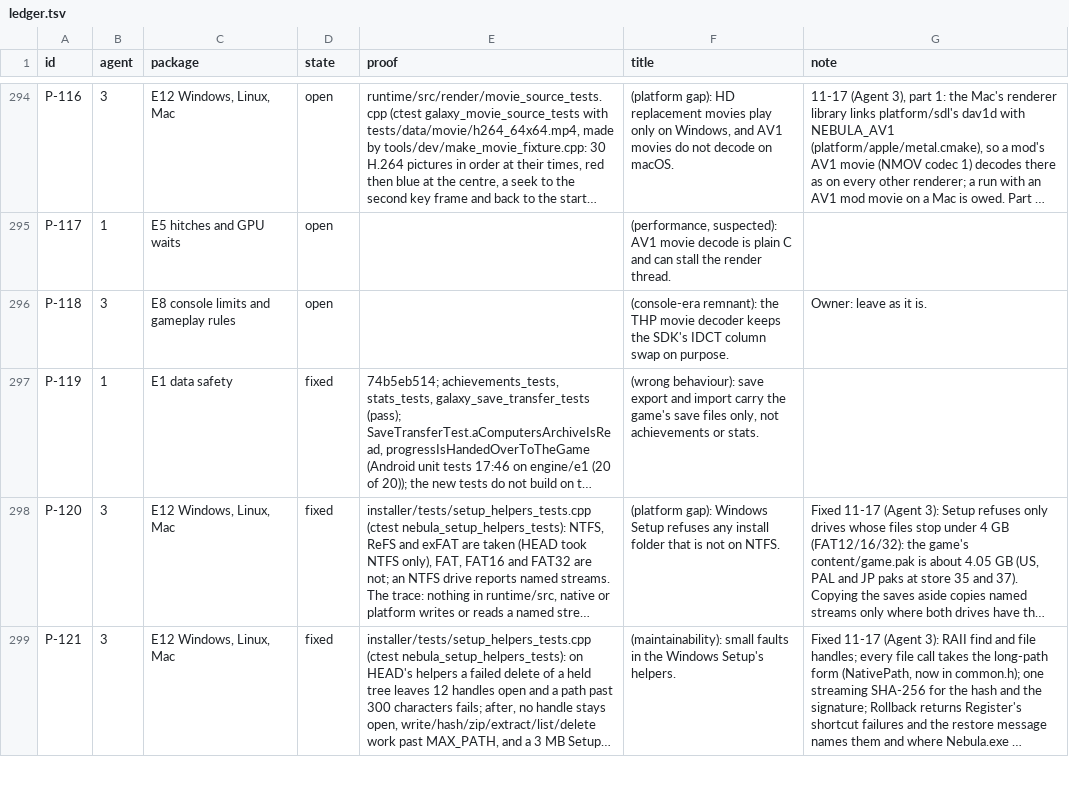
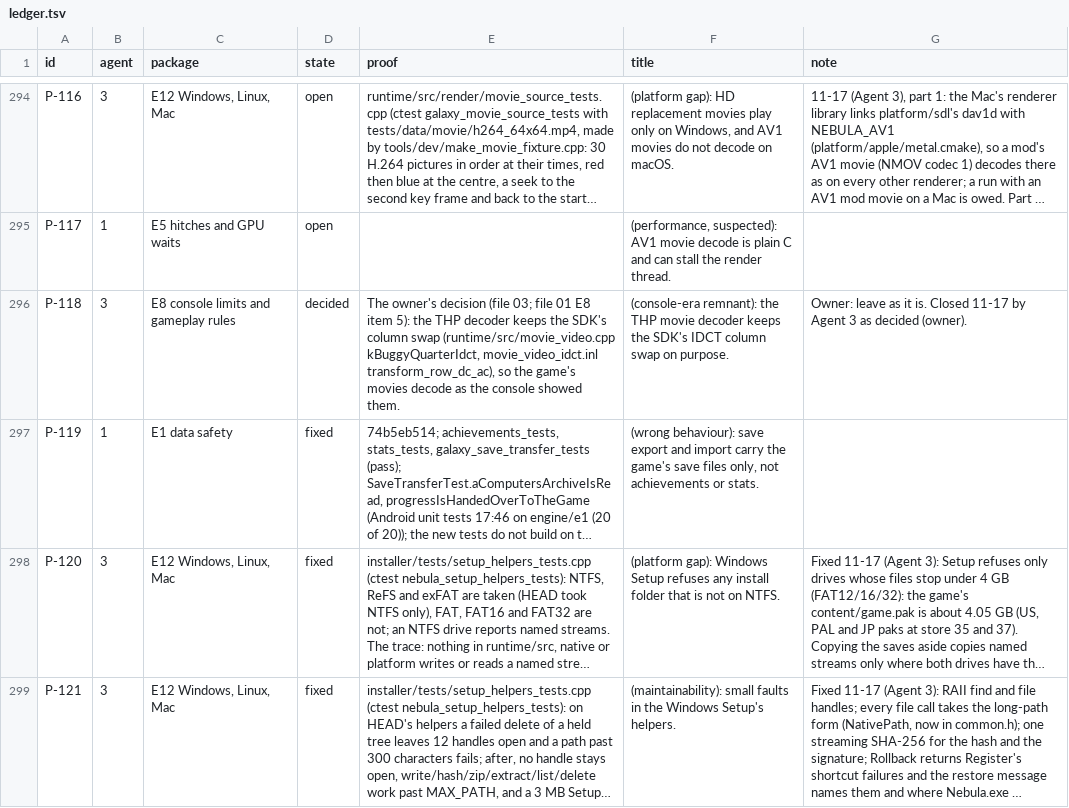
Before and after one commit to keepvaibin/nebula, a TSV file: docs/plan/ledger.tsv, drawn as a sheet; only a part is shown, gaps mark what is left out; long unchanged cells end in …; the diff covers the shown part only; the diff names each change by its address in the sheet, - before the commit and + after, or states it on an @@ line.

Commit message:
Ledger: P-118, P-168, P-180 decided (the owner's decisions, file 01 E8)

```diff
--- a/docs/plan/ledger.tsv
+++ b/docs/plan/ledger.tsv
-D296 (state): open
+D296 (state): decided
-E296 (proof): (empty)
+E296 (proof): The owner's decision (file 03; file 01 E8 item 5): the THP decoder keeps the SDK's column swap (runtime/src/movie_video.cpp kBuggyQuarterIdct, movie_video_idct.inl transform_row_dc_ac), so the game's movies decode as the console showed them.
-G296 (note): Owner: leave as it is.
+G296 (note): Owner: leave as it is. Closed 11-17 by Agent 3 as decided (owner).
```
Also changed, not shown: 6 edited cells elsewhere in this file.
